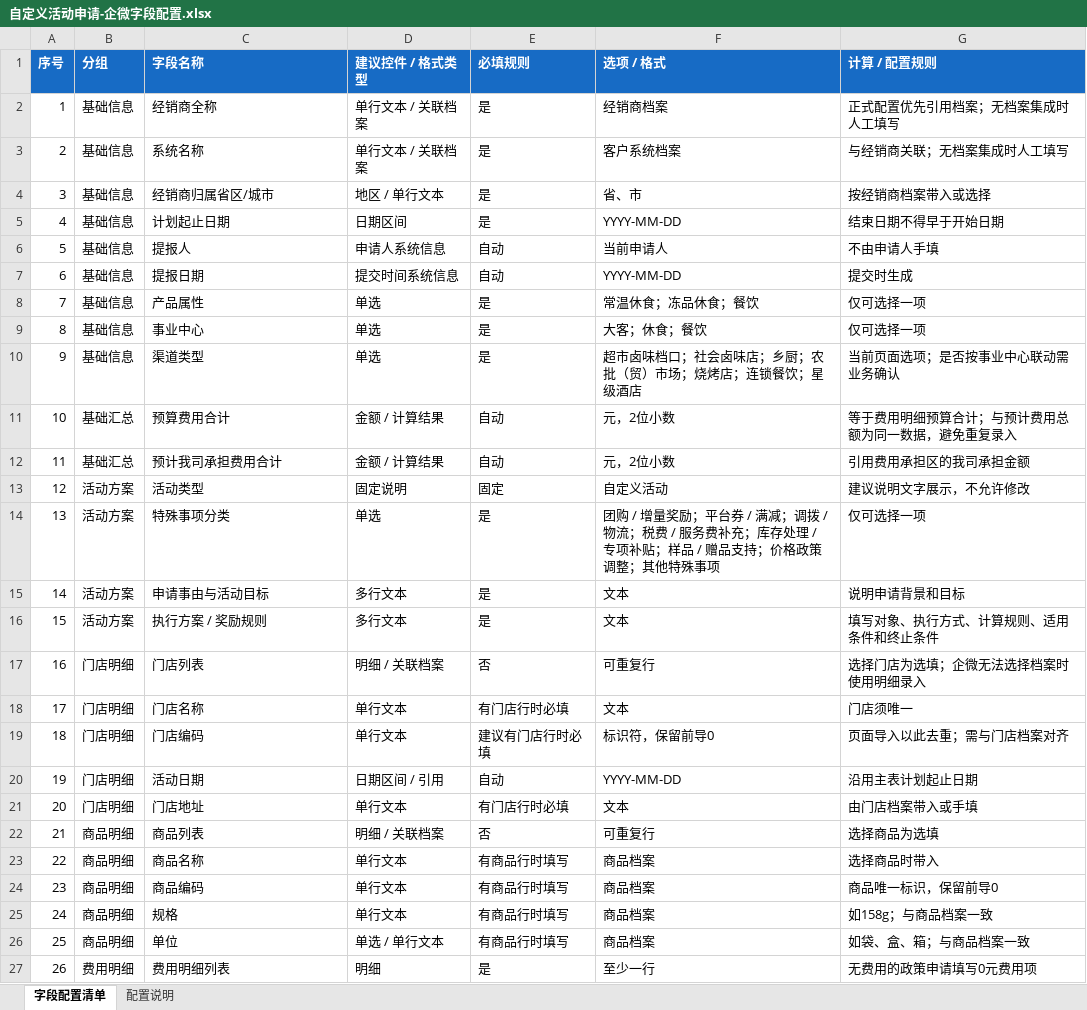
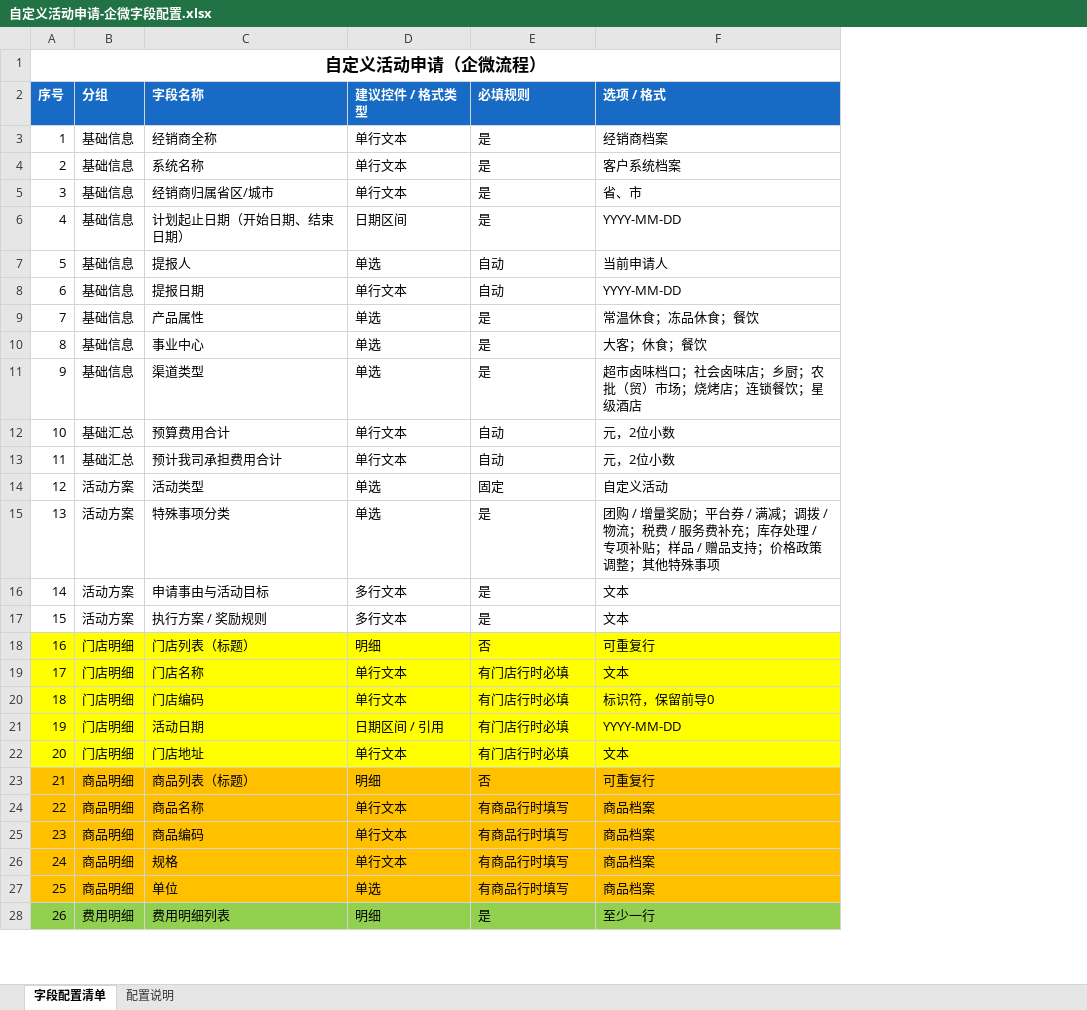
Before and after one commit to cxy17600428066/cp-cxy, an Excel workbook: outputs/activity-config/自定义活动申请-企微字段配置.xlsx, sheet 字段配置清单, drawn as a sheet; only a part is shown; values as stored, in another font and other column widths than the file's, no borders; charts and pictures not drawn; removed rows and columns are numbered as before the commit, all else as after; the diff covers the shown part only; the diff names each change by its address in the sheet, - before the commit and + after, or states it on an @@ line.

```diff
--- a/outputs/activity-config/自定义活动申请-企微字段配置.xlsx (sheet 字段配置清单)
+++ b/outputs/activity-config/自定义活动申请-企微字段配置.xlsx (sheet 字段配置清单)
-column G (计算 / 配置规则), rows 2-27: 正式配置优先引用档案；无档案集成时人工填写 | 与经销商关联；无档案集成时人工填写 | 按经销商档案带入或选择 | 结束日期不得早于开始日期 | 不由申请人手填 | 提交时生成 | 仅可选择一项 | 仅可选择一项 | 当前页面选项；是否按事业中心联动需业务确认 | 等于费用明细预算合计；与预计费用总额为同一数据，避免重复录入 | 引用费用承担区的我司承担金额 | 建议说明文字展示，不允许修改 | 仅可选择一项 | 说明申请背景和目标 | 填写对象、执行方式、计算规则、适用条件和终止条件 | 选择门店为选填；企微无法选择档案时使用明细录入 | 门店须唯一 | 页面导入以此去重；需与门店档案对齐 | 沿用主表计划起止日期 | 由门店档案带入或手填 | 选择商品为选填 | 选择商品时带入 | 商品唯一标识，保留前导0 | 如158g；与商品档案一致 | 如袋、盒、箱；与商品档案一致 | 无费用的政策申请填写0元费用项
+row 1: 自定义活动申请（企微流程）
-D3:D4 (建议控件 / 格式类型): 单行文本 / 关联档案
+D3:D4 (建议控件 / 格式类型): 单行文本
-D5 (建议控件 / 格式类型): 地区 / 单行文本
+D5 (建议控件 / 格式类型): 单行文本
-C6 (字段名称): 计划起止日期
+C6 (字段名称): 计划起止日期（开始日期、结束日期）
-D7 (建议控件 / 格式类型): 申请人系统信息
+D7 (建议控件 / 格式类型): 单选
-D8 (建议控件 / 格式类型): 提交时间系统信息
+D8 (建议控件 / 格式类型): 单行文本
-D12:D13 (建议控件 / 格式类型): 金额 / 计算结果
+D12:D13 (建议控件 / 格式类型): 单行文本
-D14 (建议控件 / 格式类型): 固定说明
+D14 (建议控件 / 格式类型): 单选
-A18:F22 fill: none
+A18:F22 fill: #FFFF00
-C18 (字段名称): 门店列表
+C18 (字段名称): 门店列表（标题）
-D18 (建议控件 / 格式类型): 明细 / 关联档案
+D18 (建议控件 / 格式类型): 明细
-E20 (必填规则): 建议有门店行时必填
+E20 (必填规则): 有门店行时必填
-E21 (必填规则): 自动
+E21 (必填规则): 有门店行时必填
-A23:F27 fill: none
+A23:F27 fill: #FFC000
-C23 (字段名称): 商品列表
+C23 (字段名称): 商品列表（标题）
-D23 (建议控件 / 格式类型): 明细 / 关联档案
+D23 (建议控件 / 格式类型): 明细
-D27 (建议控件 / 格式类型): 单选 / 单行文本
+D27 (建议控件 / 格式类型): 单选
-A28:F28 fill: none
+A28:F28 fill: #92D050
```
Also changed, not shown: 1 added row, 9 edited cells and cell formats elsewhere in this sheet, charts or pictures, 1 other file.
